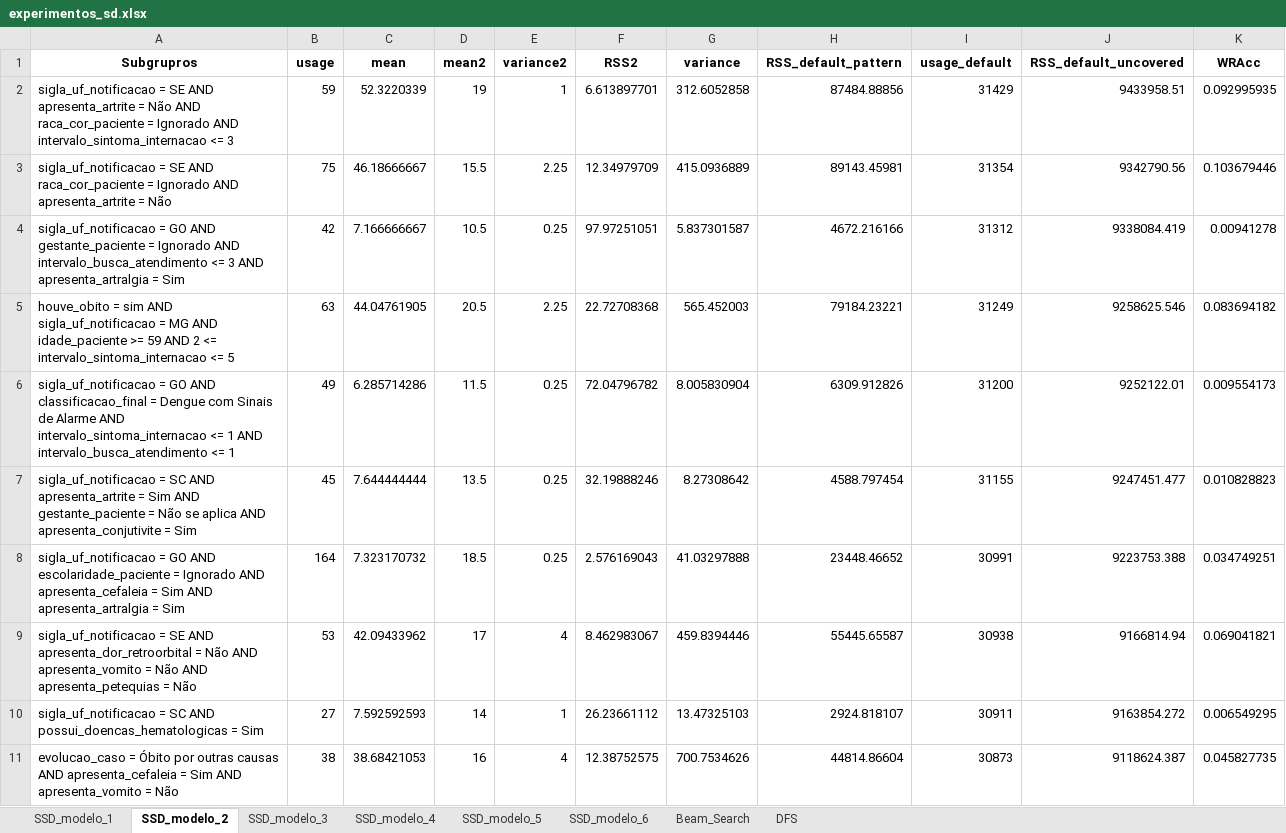
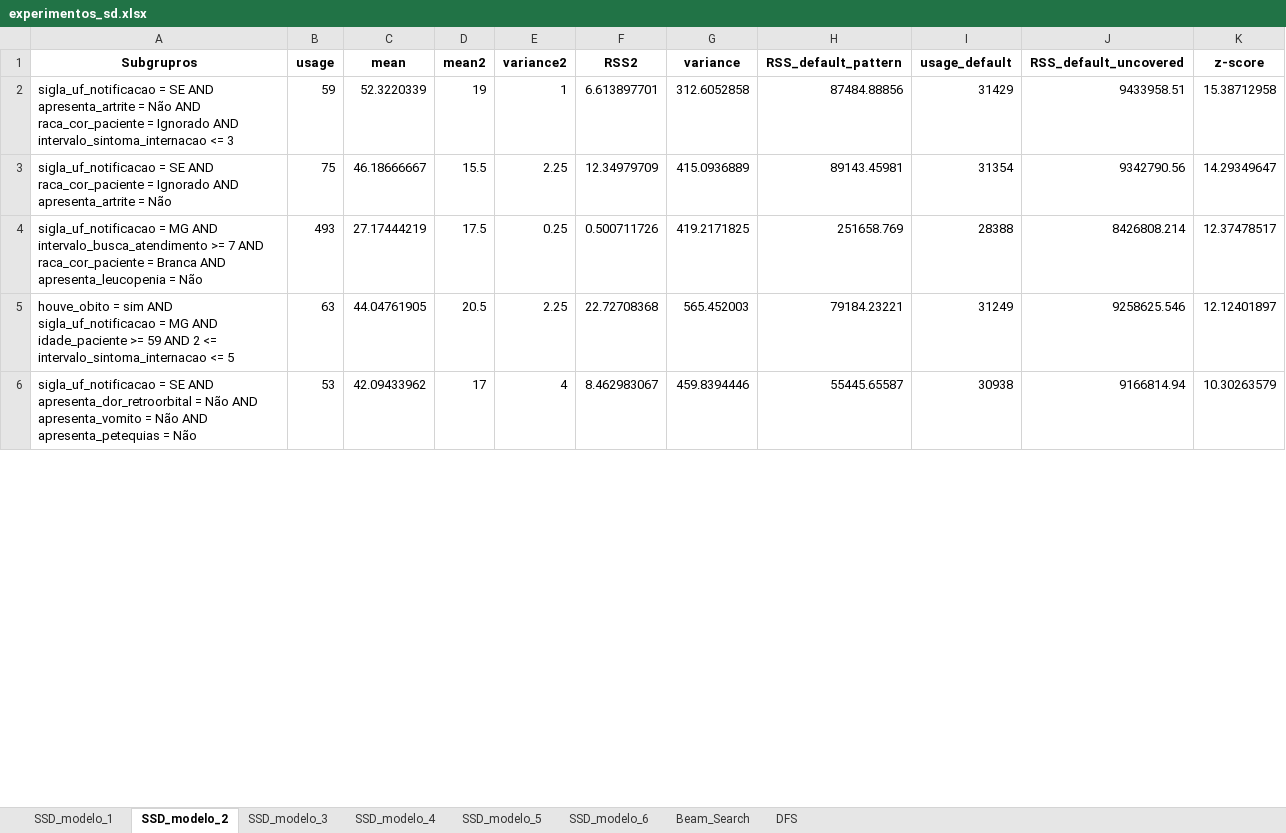
Before and after one commit to alexandrehm84/projeto_dengue_internacao, an Excel workbook: experimentos_sd.xlsx, sheet SSD_modelo_2, drawn as a sheet; only a part is shown; values as stored, in another font and other column widths than the file's, no borders; removed rows and columns are numbered as before the commit, all else as after; the diff covers the shown part only; the diff names each change by its address in the sheet, - before the commit and + after, or states it on an @@ line.

```diff
--- a/experimentos_sd.xlsx (sheet SSD_modelo_2)
+++ b/experimentos_sd.xlsx (sheet SSD_modelo_2)
-K1: WRAcc
+K1: z-score
-K2 (z-score): 0.092995935
+K2 (z-score): 15.38712958
-K3 (z-score): 0.103679446
+K3 (z-score): 14.29349647
-row 4: sigla_uf_notificacao = GO AND gestante_paciente = Ignorado AND intervalo_busca_atendimento <= 3 AND apresenta_artralgia = Sim | 42 | 7.166666667 | 10.5 | 0.25 | 97.97251051 | 5.837301587 | 4672.216166 | 31312 | 9338084.419 | 0.00941278
+row 4: sigla_uf_notificacao = MG AND intervalo_busca_atendimento >= 7 AND raca_cor_paciente = Branca AND apresenta_leucopenia = Não | 493 | 27.17444219 | 17.5 | 0.25 | 0.500711726 | 419.2171825 | 251658.769 | 28388 | 8426808.214 | 12.37478517
-K5 (z-score): 0.083694182
+K5 (z-score): 12.12401897
-row 6: sigla_uf_notificacao = GO AND classificacao_final = Dengue com Sinais de Alarme AND intervalo_sintoma_internacao <= 1 AND intervalo_busca_atendimento <= 1 | 49 | 6.285714286 | 11.5 | 0.25 | 72.04796782 | 8.005830904 | 6309.912826 | 31200 | 9252122.01 | 0.009554173
-row 7: sigla_uf_notificacao = SC AND apresenta_artrite = Sim AND gestante_paciente = Não se aplica AND apresenta_conjutivite = Sim | 45 | 7.644444444 | 13.5 | 0.25 | 32.19888246 | 8.27308642 | 4588.797454 | 31155 | 9247451.477 | 0.010828823
-row 8: sigla_uf_notificacao = GO AND escolaridade_paciente = Ignorado AND apresenta_cefaleia = Sim AND apresenta_artralgia = Sim | 164 | 7.323170732 | 18.5 | 0.25 | 2.576169043 | 41.03297888 | 23448.46652 | 30991 | 9223753.388 | 0.034749251
-K6 (z-score): 0.069041821
+K6 (z-score): 10.30263579
-row 10: sigla_uf_notificacao = SC AND possui_doencas_hematologicas = Sim | 27 | 7.592592593 | 14 | 1 | 26.23661112 | 13.47325103 | 2924.818107 | 30911 | 9163854.272 | 0.006549295
-row 11: evolucao_caso = Óbito por outras causas AND apresenta_cefaleia = Sim AND apresenta_vomito = Não | 38 | 38.68421053 | 16 | 4 | 12.38752575 | 700.7534626 | 44814.86604 | 30873 | 9118624.387 | 0.045827735
```
Also changed, not shown: 44 added rows, 39 removed rows and 10 edited cells elsewhere in this sheet, sheet SSD_modelo_6, sheet SSD_modelo_4, sheet Beam_Search, sheet DFS, sheet SSD_modelo_3, sheet SSD_modelo_5, 1 more sheet, 1 other file.
